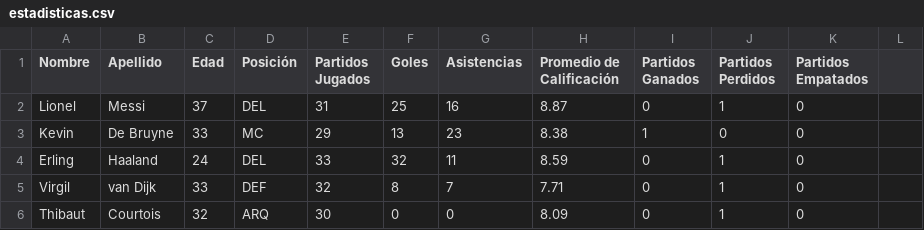
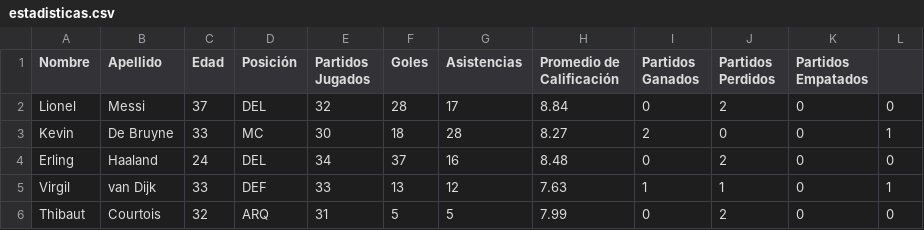
Before and after one commit to neyen-ergas/TeamBuilder, a CSV file: export/estadisticas.csv, drawn as a sheet; only a part is shown; the diff covers the shown part only.

```diff
--- a/export/estadisticas.csv
+++ b/export/estadisticas.csv
@@ -1,6 +1,6 @@
 Nombre;Apellido;Edad;Posición;Partidos Jugados;Goles;Asistencias;Promedio de Calificación;Partidos Ganados;Partidos Perdidos;Partidos Empatados
-Lionel;Messi;37;DEL;31;25;16;8.87;0;1;0
-Kevin;De Bruyne;33;MC;29;13;23;8.38;1;0;0
-Erling;Haaland;24;DEL;33;32;11;8.59;0;1;0
-Virgil;van Dijk;33;DEF;32;8;7;7.71;0;1;0
-Thibaut;Courtois;32;ARQ;30;0;0;8.09;0;1;0
+Lionel;Messi;37;DEL;32;28;17;8.84;0;2;0;0
+Kevin;De Bruyne;33;MC;30;18;28;8.27;2;0;0;1
+Erling;Haaland;24;DEL;34;37;16;8.48;0;2;0;0
+Virgil;van Dijk;33;DEF;33;13;12;7.63;1;1;0;1
+Thibaut;Courtois;32;ARQ;31;5;5;7.99;0;2;0;0
```
Also changed, not shown: 30 edited cells elsewhere in this file, 4 other files.
